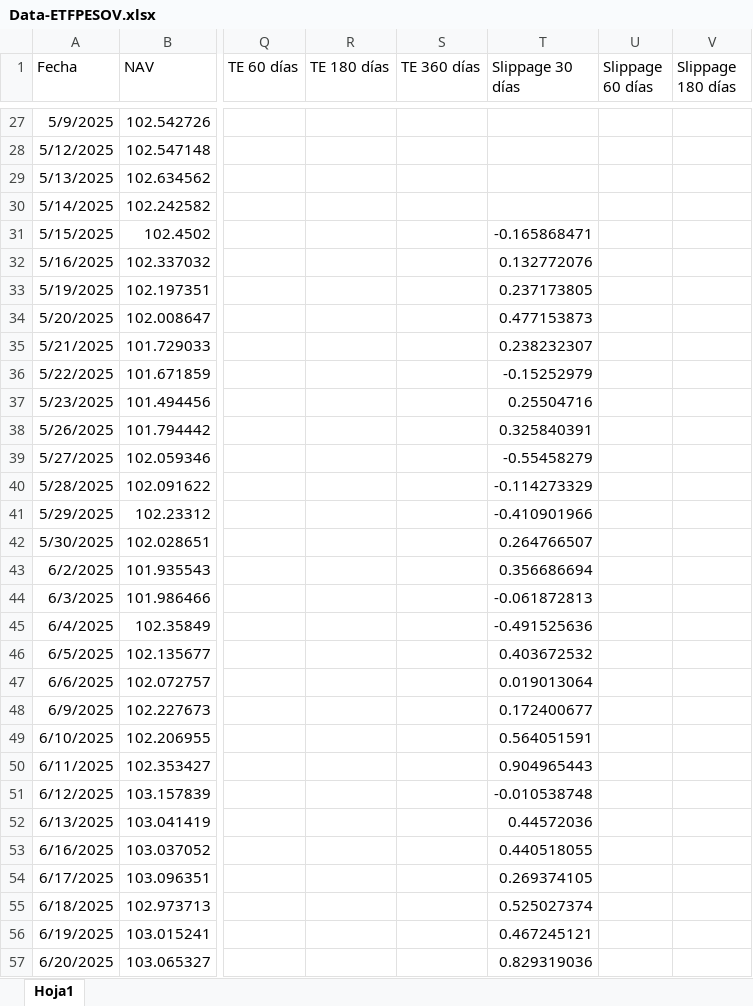
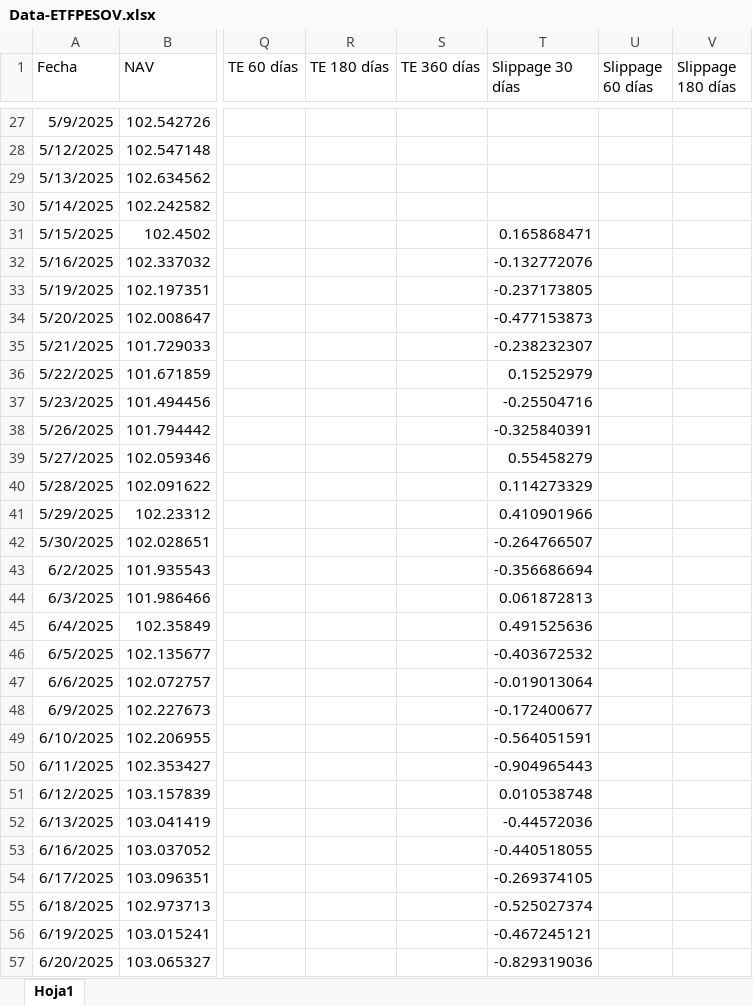
Before and after one commit to JoFRN26/Dashboards_EDAM, an Excel workbook: ETFPESOV/General/Data-ETFPESOV.xlsx, sheet Hoja1, drawn as a sheet; only a part is shown, gaps mark what is left out; values as stored, in another font and other column widths than the file's, no borders; the diff covers the shown part only; the diff names each change by its address in the sheet, - before the commit and + after, or states it on an @@ line.

Commit message:
Actualizar Data-ETFPESOV.xlsx (26/10/2026 15:59)

```diff
--- a/ETFPESOV/General/Data-ETFPESOV.xlsx (sheet Hoja1)
+++ b/ETFPESOV/General/Data-ETFPESOV.xlsx (sheet Hoja1)
-T31 (Slippage 30 días): -0.165868471
+T31 (Slippage 30 días): 0.165868471
-T32 (Slippage 30 días): 0.132772076
+T32 (Slippage 30 días): -0.132772076
-T33 (Slippage 30 días): 0.237173805
+T33 (Slippage 30 días): -0.237173805
-T34 (Slippage 30 días): 0.477153873
+T34 (Slippage 30 días): -0.477153873
-T35 (Slippage 30 días): 0.238232307
+T35 (Slippage 30 días): -0.238232307
-T36 (Slippage 30 días): -0.15252979
+T36 (Slippage 30 días): 0.15252979
-T37 (Slippage 30 días): 0.25504716
+T37 (Slippage 30 días): -0.25504716
-T38 (Slippage 30 días): 0.325840391
+T38 (Slippage 30 días): -0.325840391
-T39 (Slippage 30 días): -0.55458279
+T39 (Slippage 30 días): 0.55458279
-T40 (Slippage 30 días): -0.114273329
+T40 (Slippage 30 días): 0.114273329
-T41 (Slippage 30 días): -0.410901966
+T41 (Slippage 30 días): 0.410901966
-T42 (Slippage 30 días): 0.264766507
+T42 (Slippage 30 días): -0.264766507
-T43 (Slippage 30 días): 0.356686694
+T43 (Slippage 30 días): -0.356686694
-T44 (Slippage 30 días): -0.061872813
+T44 (Slippage 30 días): 0.061872813
-T45 (Slippage 30 días): -0.491525636
+T45 (Slippage 30 días): 0.491525636
-T46 (Slippage 30 días): 0.403672532
+T46 (Slippage 30 días): -0.403672532
-T47 (Slippage 30 días): 0.019013064
+T47 (Slippage 30 días): -0.019013064
-T48 (Slippage 30 días): 0.172400677
+T48 (Slippage 30 días): -0.172400677
-T49 (Slippage 30 días): 0.564051591
+T49 (Slippage 30 días): -0.564051591
-T50 (Slippage 30 días): 0.904965443
+T50 (Slippage 30 días): -0.904965443
-T51 (Slippage 30 días): -0.010538748
+T51 (Slippage 30 días): 0.010538748
-T52 (Slippage 30 días): 0.44572036
+T52 (Slippage 30 días): -0.44572036
-T53 (Slippage 30 días): 0.440518055
+T53 (Slippage 30 días): -0.440518055
-T54 (Slippage 30 días): 0.269374105
+T54 (Slippage 30 días): -0.269374105
-T55 (Slippage 30 días): 0.525027374
+T55 (Slippage 30 días): -0.525027374
-T56 (Slippage 30 días): 0.467245121
+T56 (Slippage 30 días): -0.467245121
-T57 (Slippage 30 días): 0.829319036
+T57 (Slippage 30 días): -0.829319036
```
Also changed, not shown: 661 edited cells elsewhere in this sheet.
